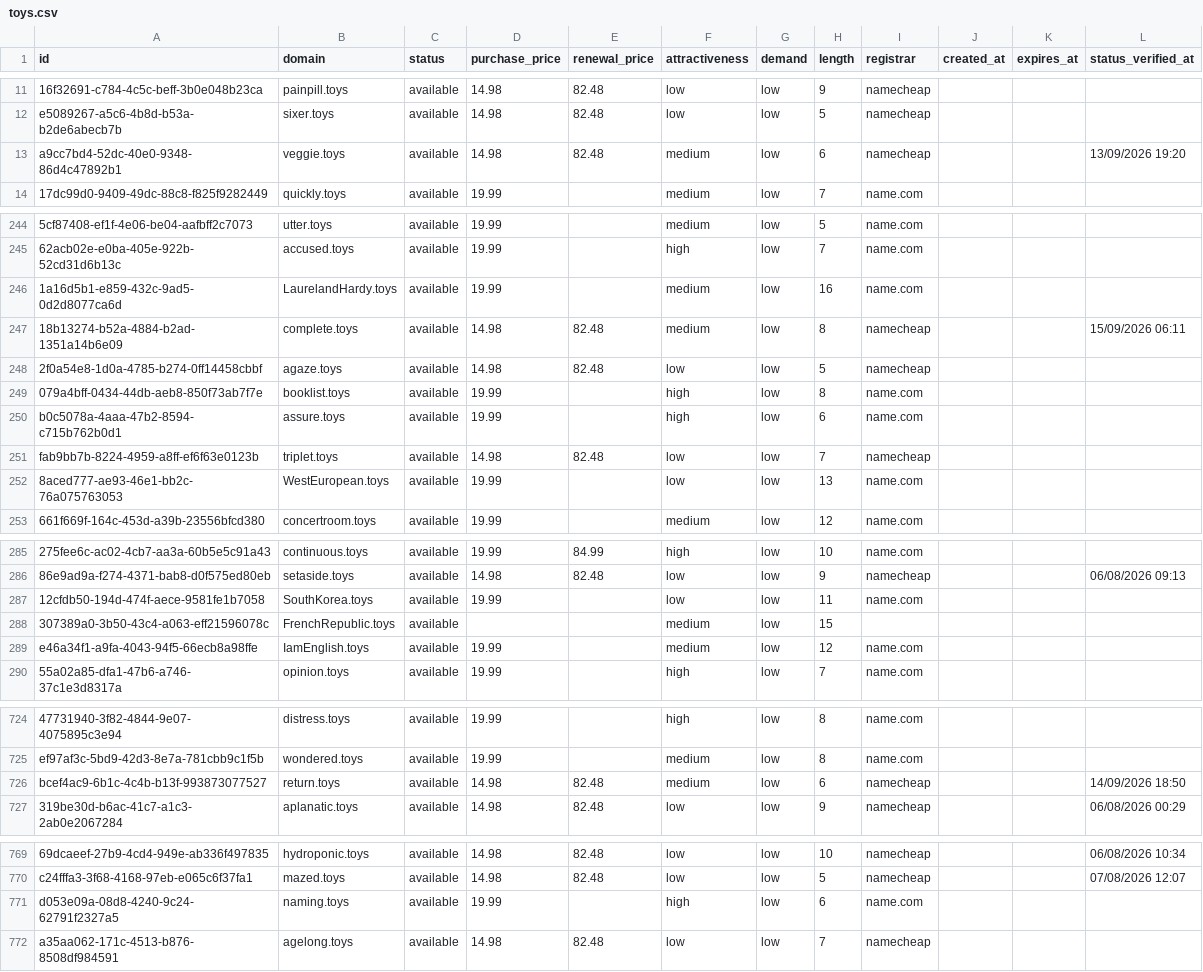
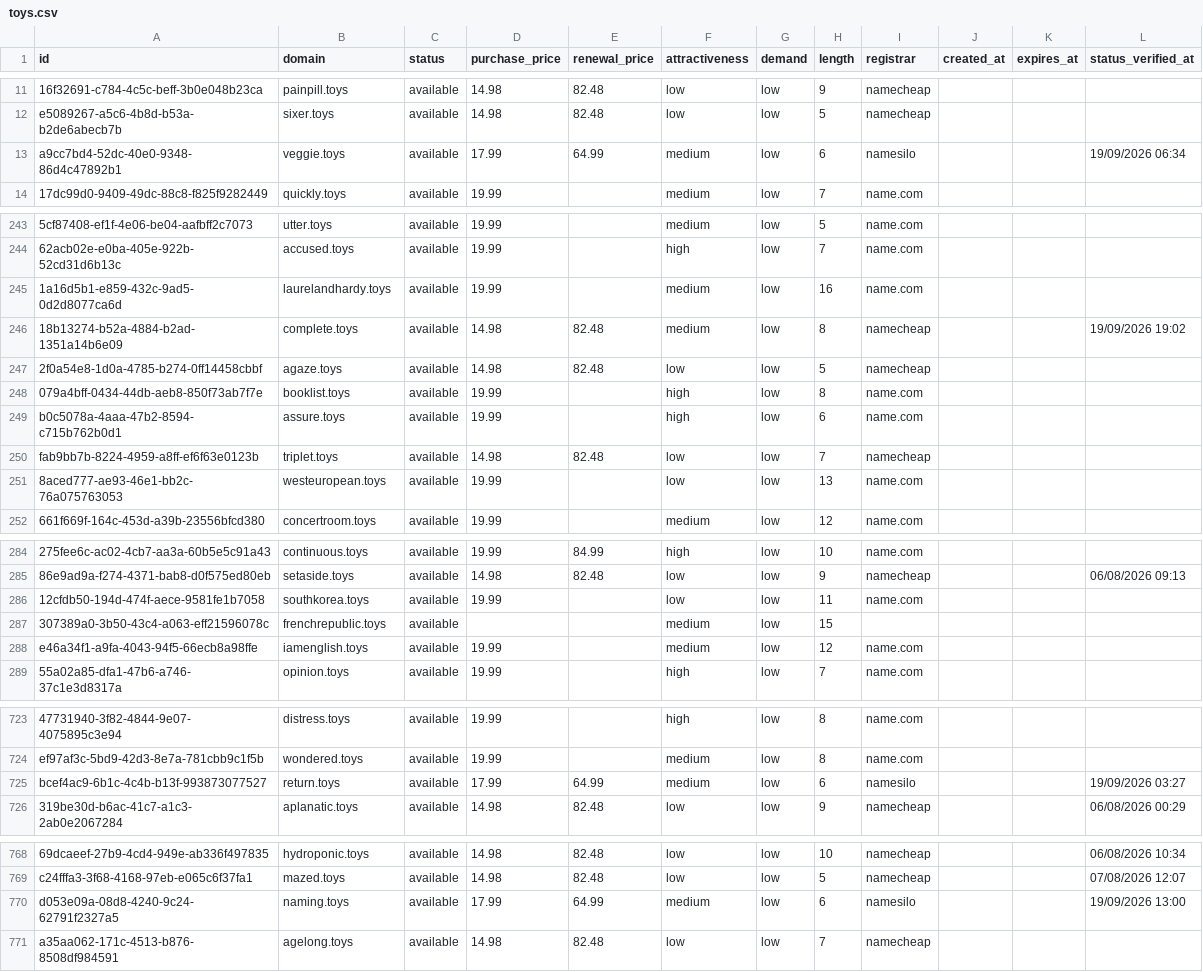
Before and after one commit to UniqueDomains/toys-oneword-domains, a CSV file: toys.csv, drawn as a sheet; only a part is shown, gaps mark what is left out; addresses are those after the commit; the diff covers the shown part only; the diff names each change by its address in the sheet, - before the commit and + after, or states it on an @@ line.

Commit message:
Domains update

```diff
--- a/toys.csv
+++ b/toys.csv
-D13 (purchase_price): 14.98
+D13 (purchase_price): 17.99
-E13 (renewal_price): 82.48
+E13 (renewal_price): 64.99
-I13 (registrar): namecheap
+I13 (registrar): namesilo
-L13 (status_verified_at): 13/09/2026 19:20
+L13 (status_verified_at): 19/09/2026 06:34
-B245 (domain): LaurelandHardy.toys
+B245 (domain): laurelandhardy.toys
-L246 (status_verified_at): 15/09/2026 06:11
+L246 (status_verified_at): 19/09/2026 19:02
-B251 (domain): WestEuropean.toys
+B251 (domain): westeuropean.toys
-B286 (domain): SouthKorea.toys
+B286 (domain): southkorea.toys
-B287 (domain): FrenchRepublic.toys
+B287 (domain): frenchrepublic.toys
-B288 (domain): IamEnglish.toys
+B288 (domain): iamenglish.toys
-D725 (purchase_price): 14.98
+D725 (purchase_price): 17.99
-E725 (renewal_price): 82.48
+E725 (renewal_price): 64.99
-I725 (registrar): namecheap
+I725 (registrar): namesilo
-L725 (status_verified_at): 14/09/2026 18:50
+L725 (status_verified_at): 19/09/2026 03:27
-D770 (purchase_price): 19.99
+D770 (purchase_price): 17.99
-E770 (renewal_price): (empty)
+E770 (renewal_price): 64.99
-F770 (attractiveness): high
+F770 (attractiveness): medium
-I770 (registrar): name.com
+I770 (registrar): namesilo
-L770 (status_verified_at): (empty)
+L770 (status_verified_at): 19/09/2026 13:00
```
Also changed, not shown: 1 added row, 1 removed row and 79 edited cells elsewhere in this file, 4 other files.
